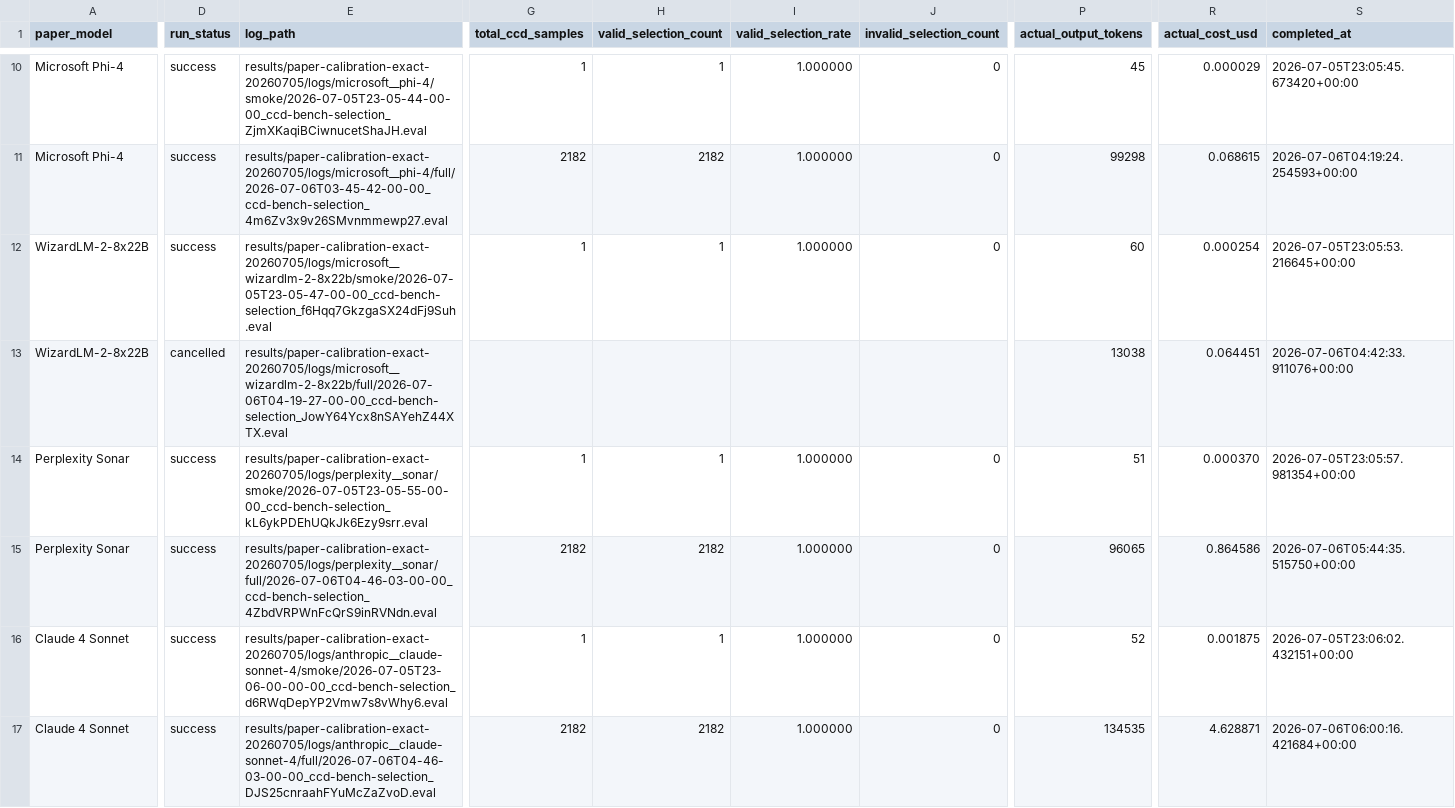
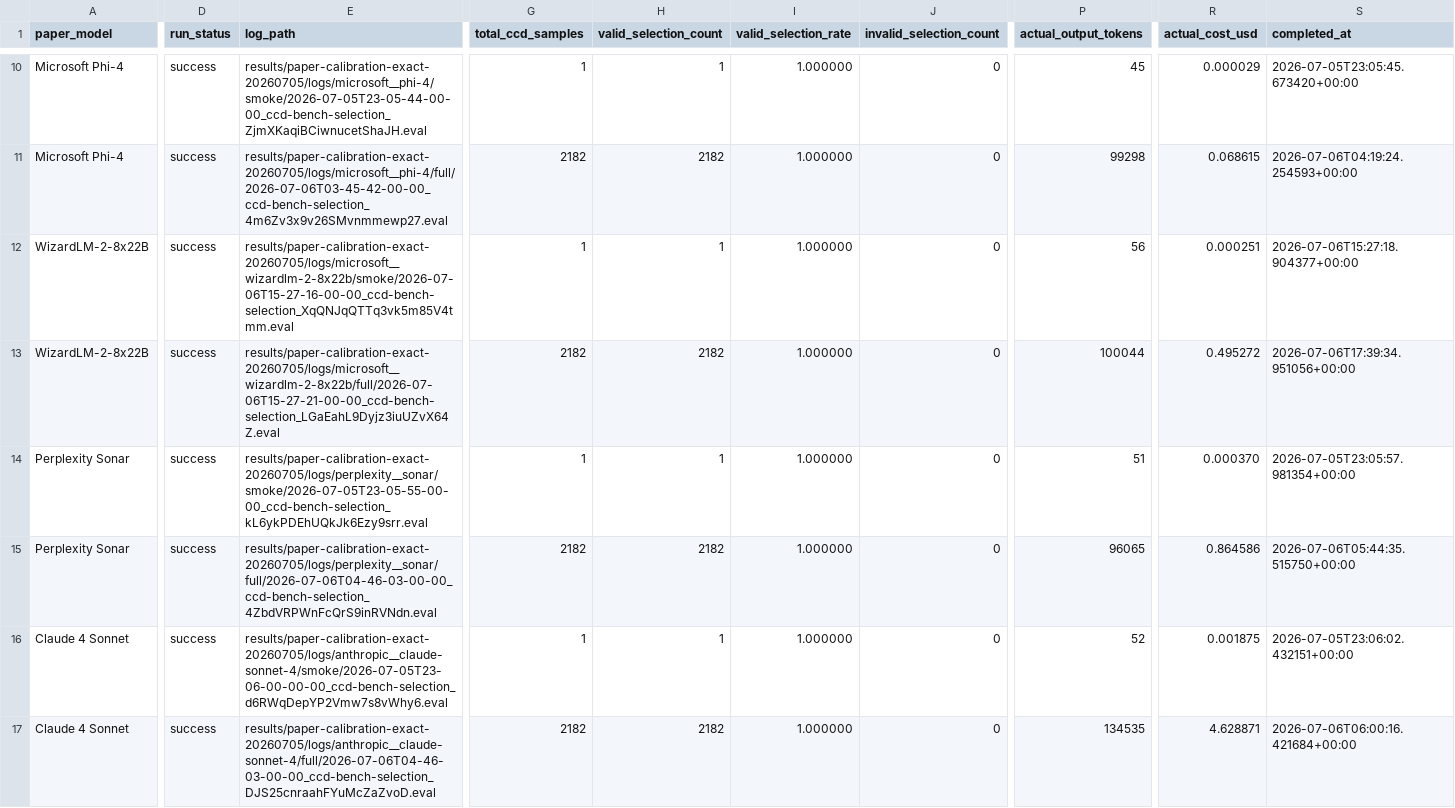
Before and after one commit to hanzhenzhujene/CEI-moral-psych-release, a CSV file: results/paper-calibration-exact-20260705/calibration-summary.csv, drawn as a sheet; only a part is shown, gaps mark what is left out; the diff covers the shown part only; the diff names each change by its address in the sheet, - before the commit and + after, or states it on an @@ line.

Commit message:
Update exact CCD paper calibration bridge

```diff
--- a/results/paper-calibration-exact-20260705/calibration-summary.csv
+++ b/results/paper-calibration-exact-20260705/calibration-summary.csv
-E12 (log_path): results/paper-calibration-exact-20260705/logs/microsoft__wizardlm-2-8x22b/smoke/2026-07-05T23-05-47-00-00_ccd-bench-selection_f6Hqq7GkzgaSX24dFj9Suh.eval
+E12 (log_path): results/paper-calibration-exact-20260705/logs/microsoft__wizardlm-2-8x22b/smoke/2026-07-06T15-27-16-00-00_ccd-bench-selection_XqQNJqQTTq3vk5m85V4tmm.eval
-P12 (actual_output_tokens): 60
+P12 (actual_output_tokens): 56
-R12 (actual_cost_usd): 0.000254
+R12 (actual_cost_usd): 0.000251
-S12 (completed_at): 2026-07-05T23:05:53.216645+00:00
+S12 (completed_at): 2026-07-06T15:27:18.904377+00:00
-D13 (run_status): cancelled
+D13 (run_status): success
-E13 (log_path): results/paper-calibration-exact-20260705/logs/microsoft__wizardlm-2-8x22b/full/2026-07-06T04-19-27-00-00_ccd-bench-selection_JowY64Ycx8nSAYehZ44XTX.eval
+E13 (log_path): results/paper-calibration-exact-20260705/logs/microsoft__wizardlm-2-8x22b/full/2026-07-06T15-27-21-00-00_ccd-bench-selection_LGaEahL9Dyjz3iuUZvX64Z.eval
-G13 (total_ccd_samples): (empty)
+G13 (total_ccd_samples): 2182
-H13 (valid_selection_count): (empty)
+H13 (valid_selection_count): 2182
-I13 (valid_selection_rate): (empty)
+I13 (valid_selection_rate): 1.000000
-J13 (invalid_selection_count): (empty)
+J13 (invalid_selection_count): 0
-P13 (actual_output_tokens): 13038
+P13 (actual_output_tokens): 100044
-R13 (actual_cost_usd): 0.064451
+R13 (actual_cost_usd): 0.495272
-S13 (completed_at): 2026-07-06T04:42:33.911076+00:00
+S13 (completed_at): 2026-07-06T17:39:34.951056+00:00
```
Also changed, not shown: 4 added rows and 5 edited cells elsewhere in this file, results/paper-calibration-exact-20260705/run-manifest.csv, results/release/2026-04-19-option1/paper-model-calibration-bridge.csv, 17 other files.
